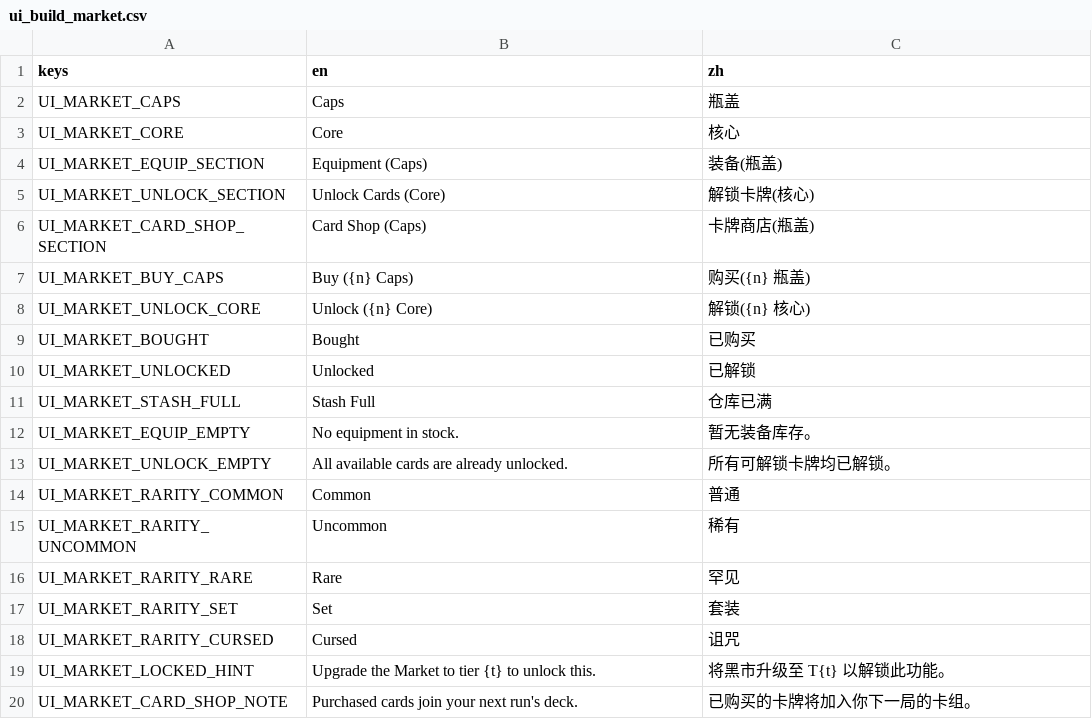
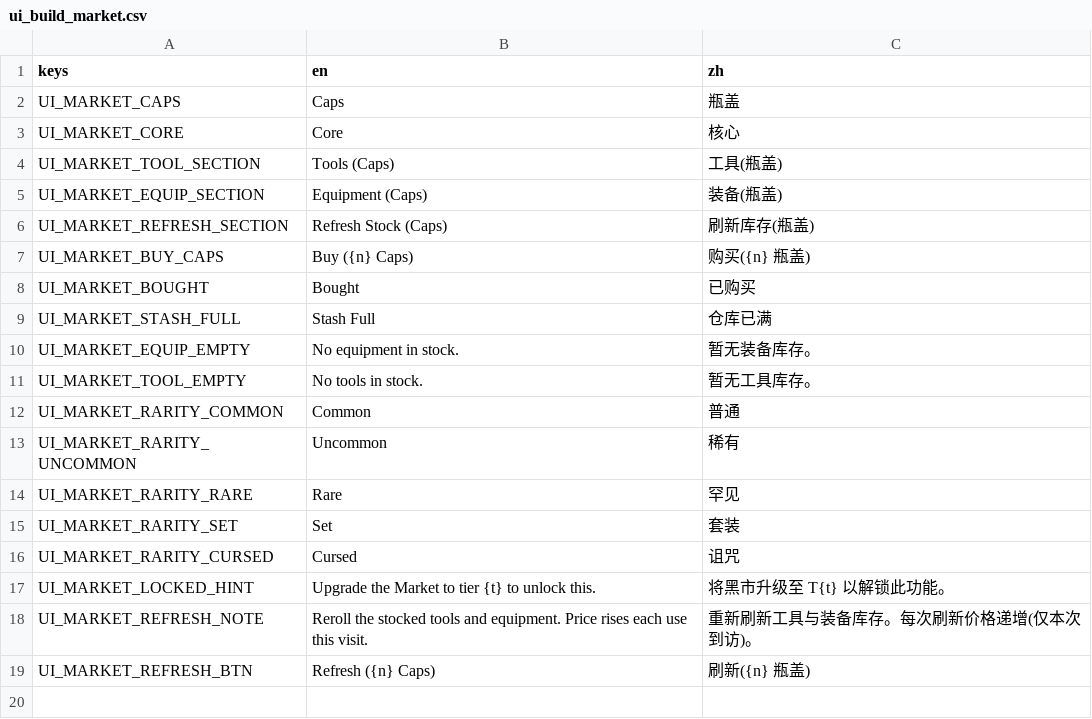
Before and after one commit to Jelly13124/Cardgame, a CSV file: assets/translations/ui_build_market.csv, drawn as a sheet.

```diff
--- a/assets/translations/ui_build_market.csv
+++ b/assets/translations/ui_build_market.csv
@@ -3,12 +3,10 @@ UI_MARKET_CAPS,Caps,瓶盖
 UI_MARKET_CORE,Core,核心
+UI_MARKET_TOOL_SECTION,Tools (Caps),工具(瓶盖)
 UI_MARKET_EQUIP_SECTION,Equipment (Caps),装备(瓶盖)
-UI_MARKET_UNLOCK_SECTION,Unlock Cards (Core),解锁卡牌(核心)
-UI_MARKET_CARD_SHOP_SECTION,Card Shop (Caps),卡牌商店(瓶盖)
+UI_MARKET_REFRESH_SECTION,Refresh Stock (Caps),刷新库存(瓶盖)
 UI_MARKET_BUY_CAPS,"Buy ({n} Caps)","购买({n} 瓶盖)"
-UI_MARKET_UNLOCK_CORE,"Unlock ({n} Core)","解锁({n} 核心)"
 UI_MARKET_BOUGHT,Bought,已购买
-UI_MARKET_UNLOCKED,Unlocked,已解锁
 UI_MARKET_STASH_FULL,Stash Full,仓库已满
 UI_MARKET_EQUIP_EMPTY,No equipment in stock.,暂无装备库存。
-UI_MARKET_UNLOCK_EMPTY,All available cards are already unlocked.,所有可解锁卡牌均已解锁。
+UI_MARKET_TOOL_EMPTY,No tools in stock.,暂无工具库存。
 UI_MARKET_RARITY_COMMON,Common,普通
@@ -19,2 +17,3 @@ UI_MARKET_RARITY_CURSED,Cursed,诅咒
 UI_MARKET_LOCKED_HINT,"Upgrade the Market to tier {t} to unlock this.","将黑市升级至 T{t} 以解锁此功能。"
-UI_MARKET_CARD_SHOP_NOTE,"Purchased cards join your next run's deck.","已购买的卡牌将加入你下一局的卡组。"
+UI_MARKET_REFRESH_NOTE,"Reroll the stocked tools and equipment. Price rises each use this visit.","重新刷新工具与装备库存。每次刷新价格递增(仅本次到访)。"
+UI_MARKET_REFRESH_BTN,"Refresh ({n} Caps)","刷新({n} 瓶盖)"
```
Also changed, not shown: 3 other files.
